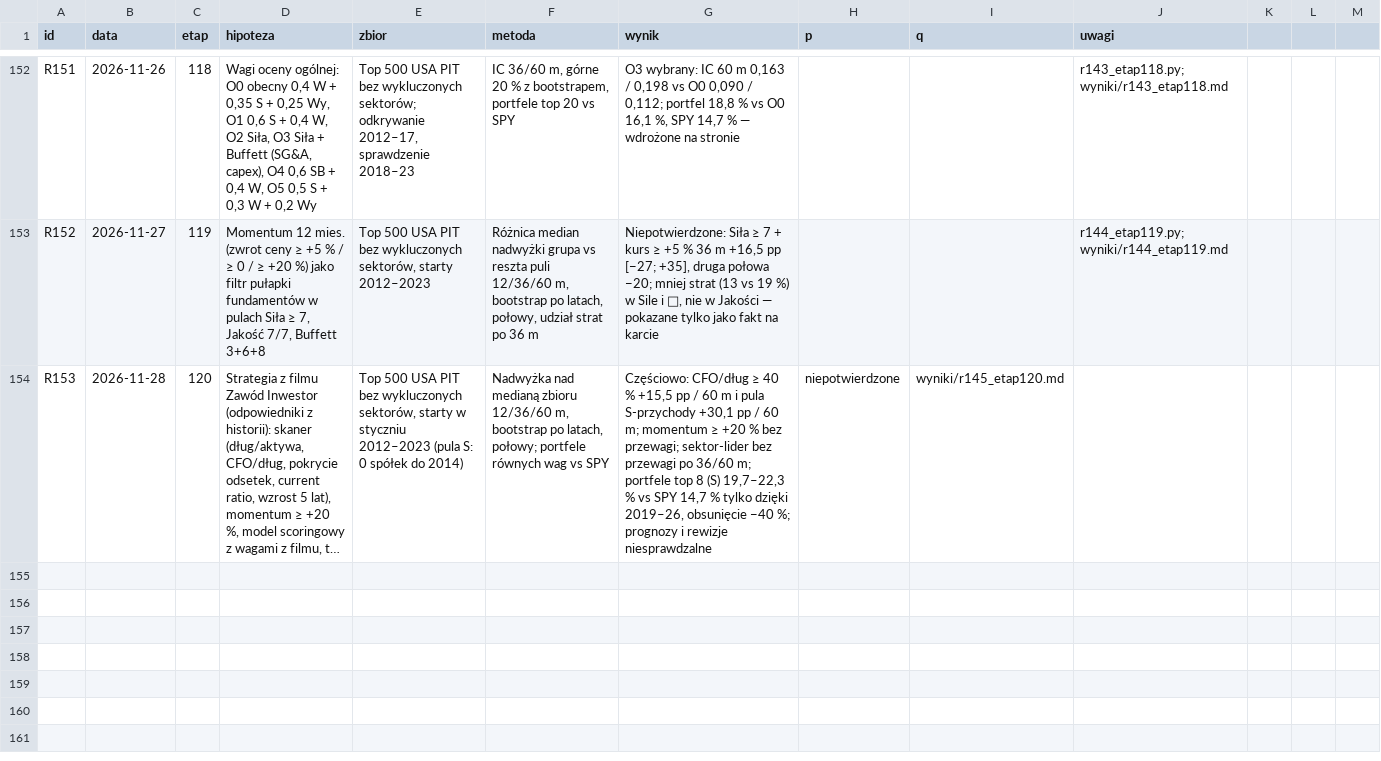
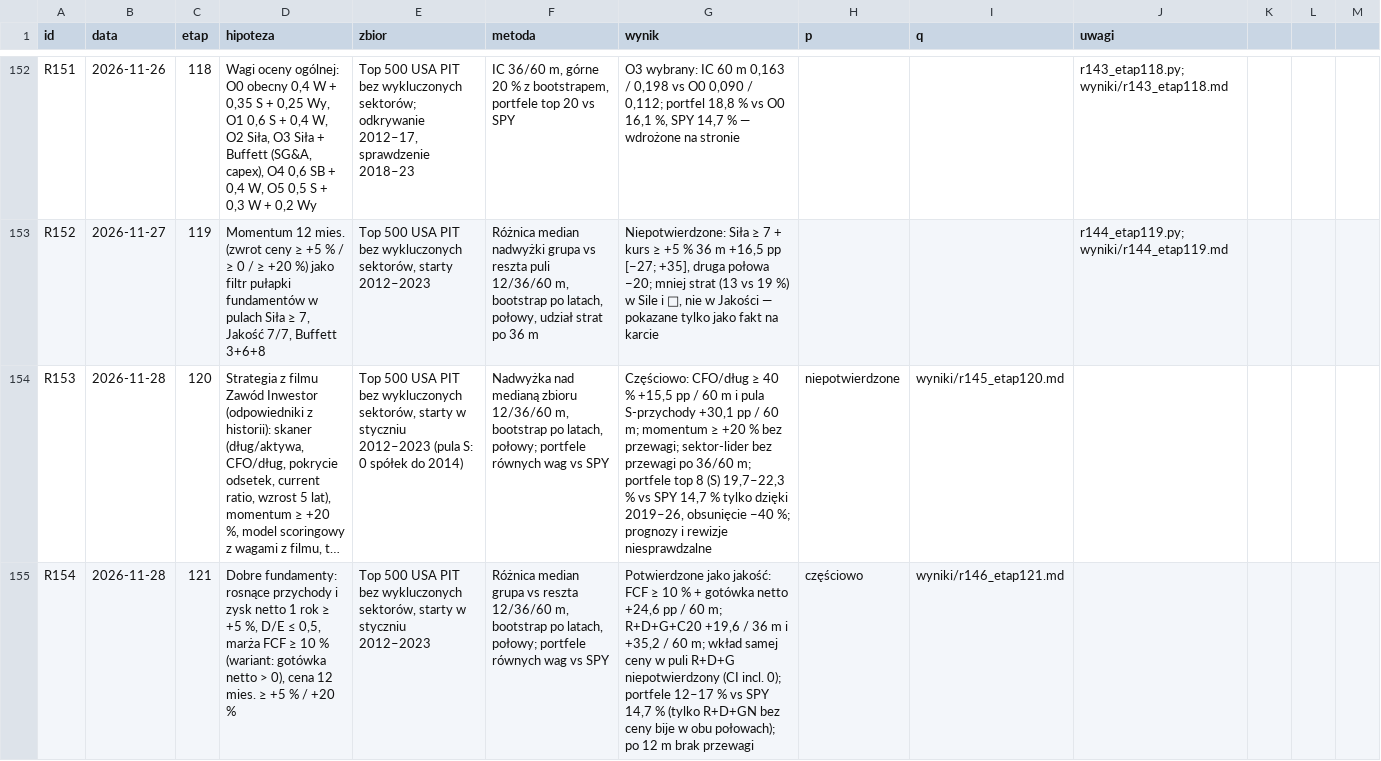
Before and after one commit to agnar92/Momentum, a CSV file: research/rejestr.csv, drawn as a sheet; only a part is shown, gaps mark what is left out; long unchanged cells end in …; the diff names each change by its address in the sheet, - before the commit and + after, or states it on an @@ line.

```diff
--- a/research/rejestr.csv
+++ b/research/rejestr.csv
+row 155: R154 | 2026-11-28 | 121 | Dobre fundamenty: rosnące przychody i zysk netto 1 rok ≥ +5 %, D/E ≤ 0,5, marża FCF ≥ 10 % (wariant: gotówka netto > 0), cena 12 mies. ≥ +5 % / +20 % | Top 500 USA PIT bez wykluczonych sektorów, starty w styczniu 2012–2023 | Różnica median grupa vs reszta 12/36/60 m, bootstrap po latach, połowy; portfele równych wag vs SPY | Potwierdzone jako jakość: FCF ≥ 10 % + gotówka netto +24,6 pp / 60 m; R+D+G+C20 +19,6 / 36 m i +35,2 / 60 m; wkład samej ceny w puli R+D+G niepotwierdzony (CI incl. 0); portfele 12–17 % vs SPY 14,7 % (tylko R+D+GN bez ceny bije w obu połowach); po 12 m brak przewagi | częściowo | wyniki/r146_etap121.md
```
Also changed, not shown: 3 other files.
